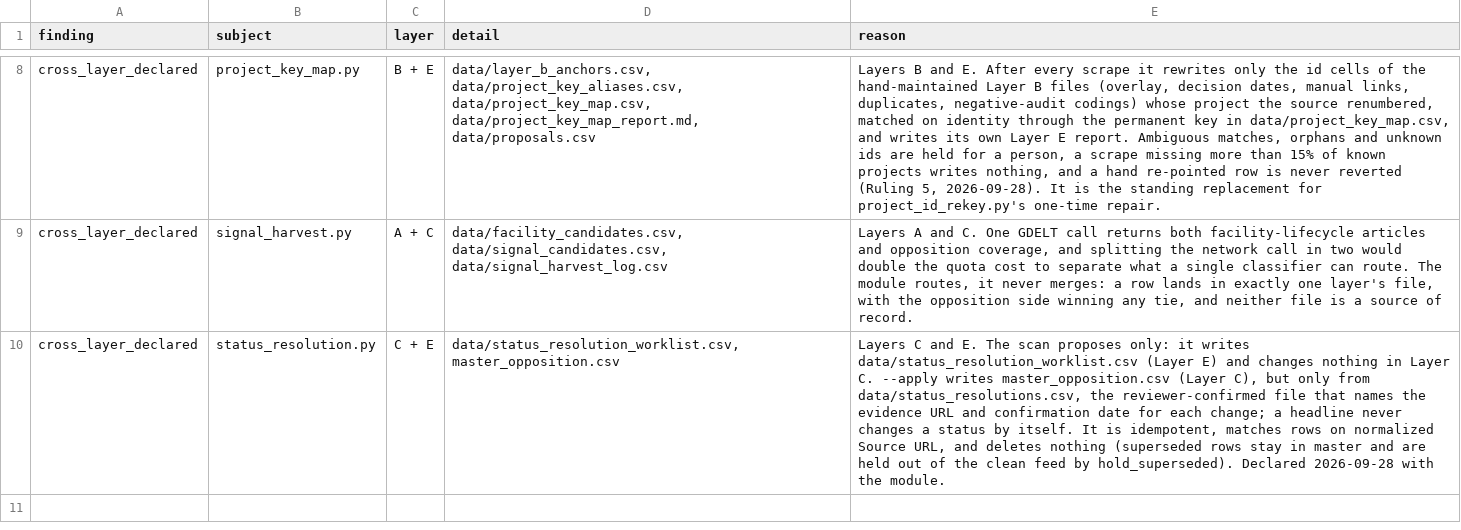
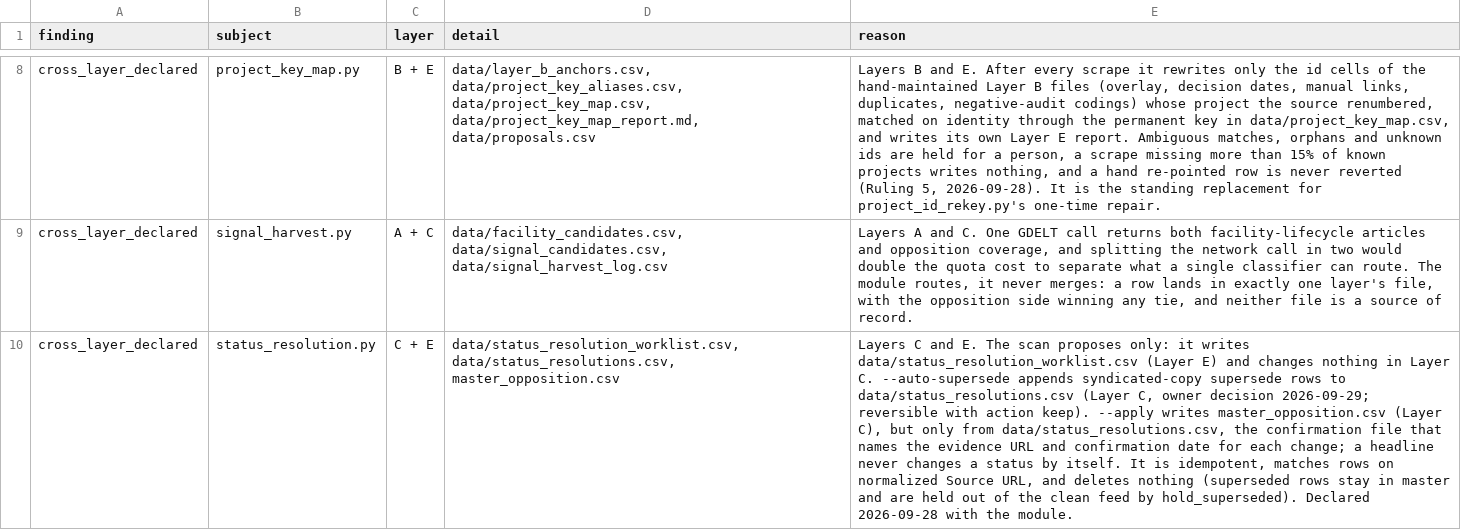
Before and after one commit to pricephillips/data-center-map, a CSV file: data/layer_audit.csv, drawn as a sheet; only a part is shown, gaps mark what is left out; the diff names each change by its address in the sheet, - before the commit and + after, or states it on an @@ line.

```diff
--- a/data/layer_audit.csv
+++ b/data/layer_audit.csv
-D10 (detail): data/status_resolution_worklist.csv, master_opposition.csv
+D10 (detail): data/status_resolution_worklist.csv, data/status_resolutions.csv, master_opposition.csv
-E10 (reason): …Layer C. --apply writes master_opposition.csv (Layer C), but only from data/status_resolutions.csv, the reviewer-confirmed file that…
+E10 (reason): …Layer C. --auto-supersede appends syndicated-copy supersede rows to data/status_resolutions.csv (Layer C, owner decision 2026-09-29; reversible with action keep). --apply writes master_opposition.csv (Layer C), but only from data/status_resolutions.csv, the confirmation file that…
```
Also changed, not shown: configs/local_meeting_watchlist.csv, data/adjacency_scan_queue.csv, 15 other files.
